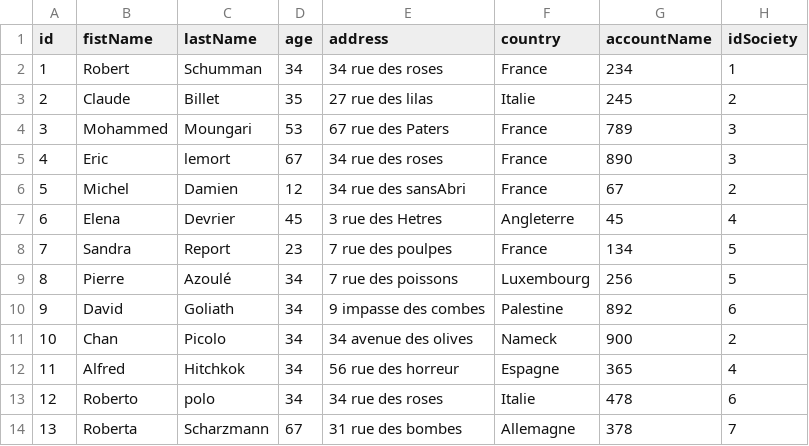
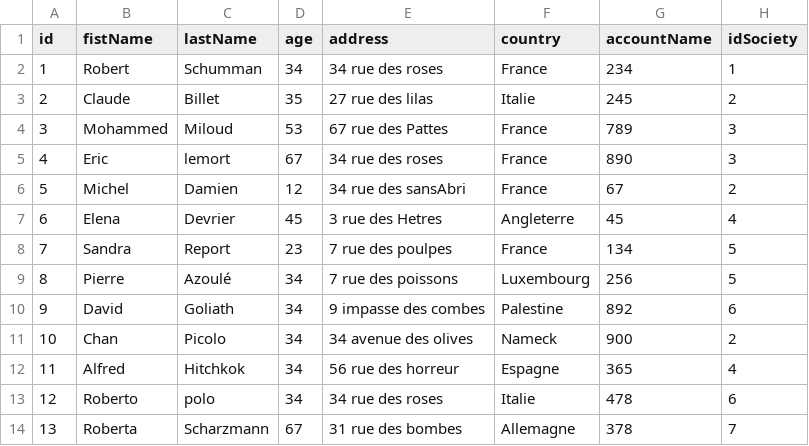
Before and after one commit to Moongari/SpringBatch_JasperReportAPI, a CSV file: src/main/resources/personn.csv, drawn as a sheet.

Commit message:
update personne.csv

```diff
--- a/src/main/resources/personn.csv
+++ b/src/main/resources/personn.csv
@@ -3,3 +3,3 @@ id,fistName,lastName,age,address,country,accountName,idSociety
 2,Claude,Billet,35,27 rue des lilas,Italie,245,2
-3,Mohammed,Moungari,53,67 rue des Paters,France,789,3
+3,Mohammed,Miloud,53,67 rue des Pattes,France,789,3
 4,Eric,lemort,67,34 rue des roses,France,890,3
```
